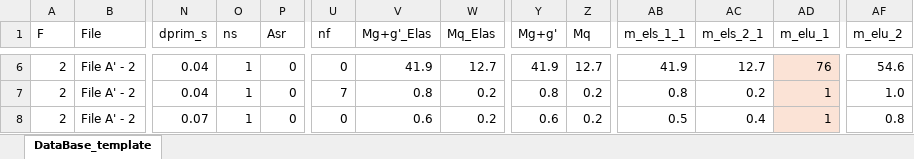
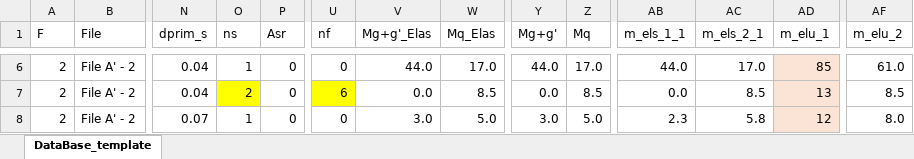
Before and after one commit to phil-vivant/Citallios, an Excel workbook: Calculs/PH4/DataBase_PH4_FileA_MidStrip_V6.xlsx, sheet DataBase_template, drawn as a sheet; only a part is shown, gaps mark what is left out; values as stored, in another font and other column widths than the file's, no borders; conditional formats not drawn; the diff covers the shown part only; the diff names each change by its address in the sheet, - before the commit and + after, or states it on an @@ line.

```diff
--- a/Calculs/PH4/DataBase_PH4_FileA_MidStrip_V6.xlsx (sheet DataBase_template)
+++ b/Calculs/PH4/DataBase_PH4_FileA_MidStrip_V6.xlsx (sheet DataBase_template)
-V6 (Mg+g'_Elas): 41.9
+V6 (Mg+g'_Elas): 44.0
-W6 (Mq_Elas): 12.7
+W6 (Mq_Elas): 17.0
-Y6 (Mg+g'): 41.9
+Y6 (Mg+g'): 44.0
-Z6 (Mq): 12.7
+Z6 (Mq): 17.0
-AB6 (m_els_1_1): 41.9
+AB6 (m_els_1_1): 44.0
-AC6 (m_els_2_1): 12.7
+AC6 (m_els_2_1): 17.0
-AD6 (m_elu_1): 76
+AD6 (m_elu_1): 85
-AF6 (m_elu_2): 54.6
+AF6 (m_elu_2): 61.0
-O7 (ns): 1
+O7 (ns): 2
-O7 fill: none
+O7 fill: #FFFF00
-U7 (nf): 7
+U7 (nf): 6
-U7 fill: none
+U7 fill: #FFFF00
-V7 (Mg+g'_Elas): 0.8
+V7 (Mg+g'_Elas): 0.0
-W7 (Mq_Elas): 0.2
+W7 (Mq_Elas): 8.5
-Y7 (Mg+g'): 0.8
+Y7 (Mg+g'): 0.0
-Z7 (Mq): 0.2
+Z7 (Mq): 8.5
-AB7 (m_els_1_1): 0.8
+AB7 (m_els_1_1): 0.0
-AC7 (m_els_2_1): 0.2
+AC7 (m_els_2_1): 8.5
-AD7 (m_elu_1): 1
+AD7 (m_elu_1): 13
-AF7 (m_elu_2): 1.0
+AF7 (m_elu_2): 8.5
-V8 (Mg+g'_Elas): 0.6
+V8 (Mg+g'_Elas): 3.0
-W8 (Mq_Elas): 0.2
+W8 (Mq_Elas): 5.0
-Y8 (Mg+g'): 0.6
+Y8 (Mg+g'): 3.0
-Z8 (Mq): 0.2
+Z8 (Mq): 5.0
-AB8 (m_els_1_1): 0.5
+AB8 (m_els_1_1): 2.3
-AC8 (m_els_2_1): 0.4
+AC8 (m_els_2_1): 5.8
-AD8 (m_elu_1): 1
+AD8 (m_elu_1): 12
-AF8 (m_elu_2): 0.8
+AF8 (m_elu_2): 8.0
```
Also changed, not shown: 336 edited cells and cell formats elsewhere in this sheet, Calculs/PH4/DataBase_PH4_FileA_MidStrip_V6_results.xlsx, 1 other file.
